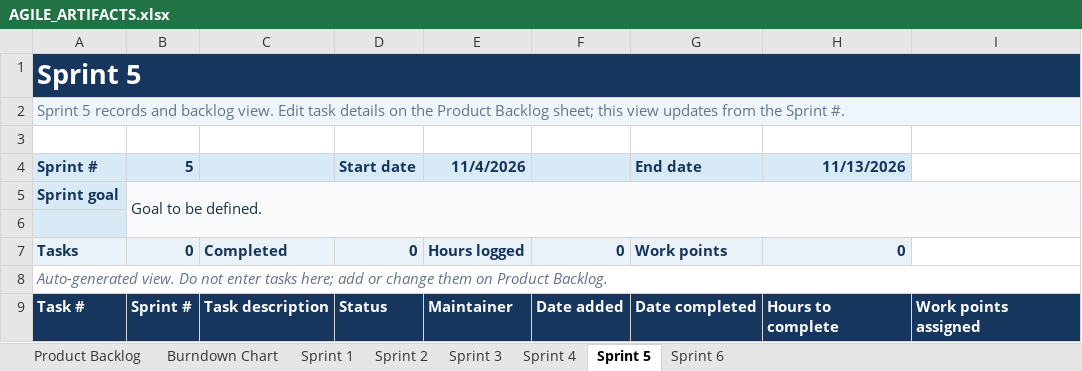
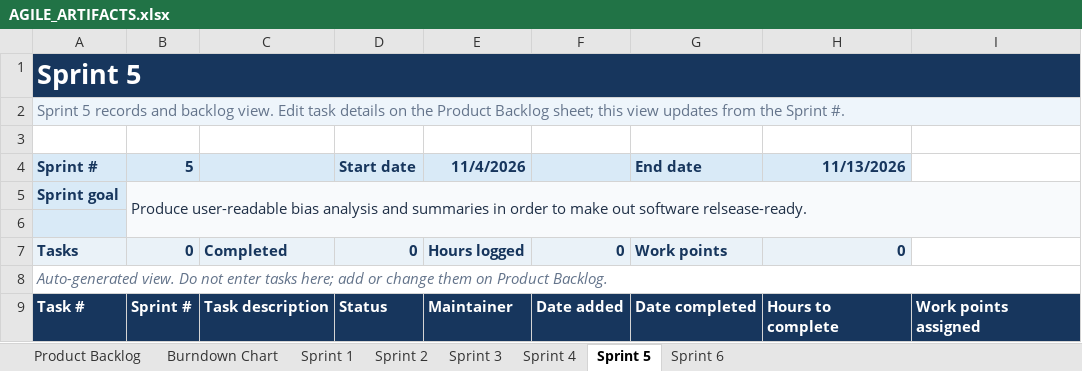
Before and after one commit to 423F26/project1, an Excel workbook: docs/agile/AGILE_ARTIFACTS.xlsx, sheet Sprint 5, drawn as a sheet; values as stored, in another font and other column widths than the file's, no borders; the diff names each change by its address in the sheet, - before the commit and + after, or states it on an @@ line.

Commit message:
Update agile artifacts workbook

```diff
--- a/docs/agile/AGILE_ARTIFACTS.xlsx (sheet Sprint 5)
+++ b/docs/agile/AGILE_ARTIFACTS.xlsx (sheet Sprint 5)
-B5 (5): Goal to be defined.
+B5 (5): Produce user-readable bias analysis and summaries in order to make out software relsease-ready.
```
